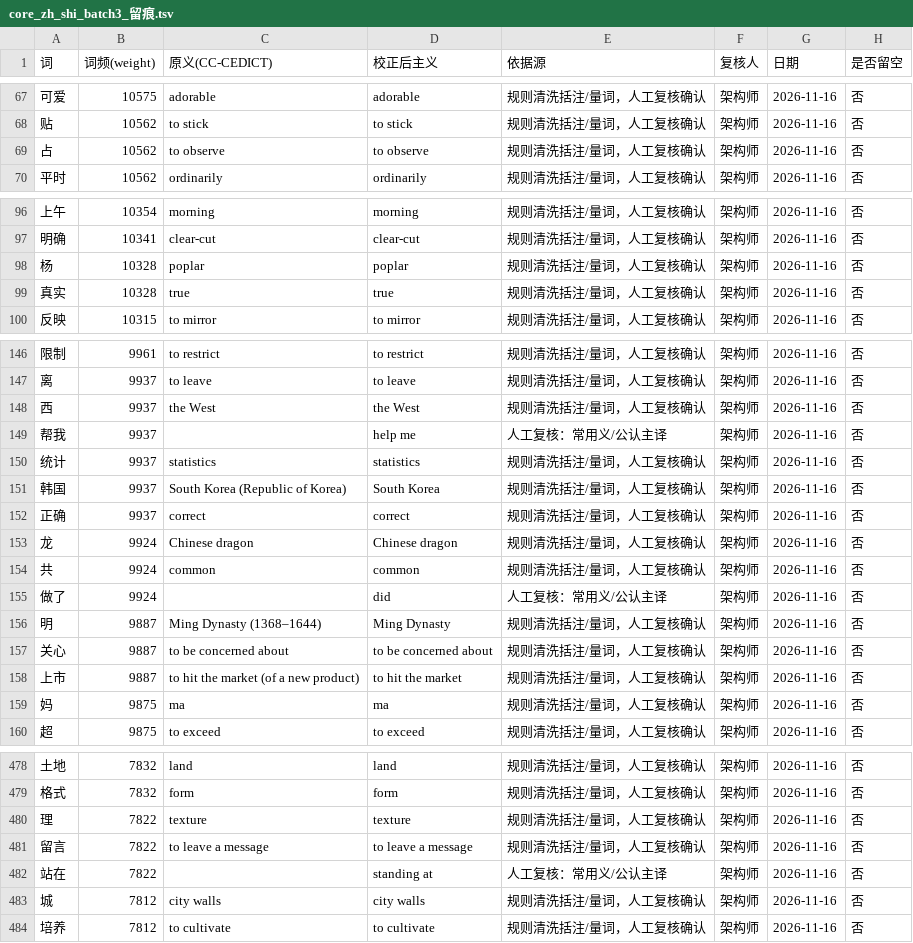
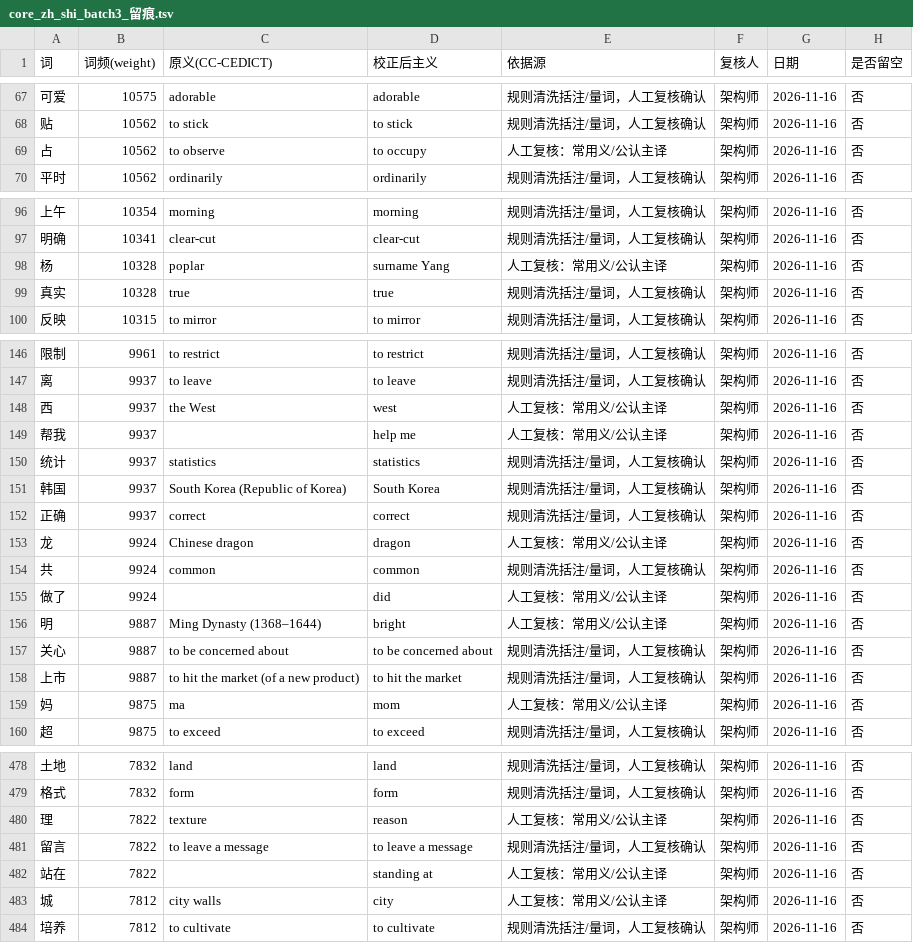
Before and after one commit to bluegfsa/kb-spike-ios-test, a TSV file: tools/core_zh_shi_batch3_留痕.tsv, drawn as a sheet; only a part is shown, gaps mark what is left out; the diff covers the shown part only.

```diff
--- a/tools/core_zh_shi_batch3_留痕.tsv
+++ b/tools/core_zh_shi_batch3_留痕.tsv
@@ -68,3 +68,3 @@
 贴	10562	to stick	to stick	规则清洗括注/量词，人工复核确认	架构师	2026-11-16	否
-占	10562	to observe	to observe	规则清洗括注/量词，人工复核确认	架构师	2026-11-16	否
+占	10562	to observe	to occupy	人工复核：常用义/公认主译	架构师	2026-11-16	否
 平时	10562	ordinarily	ordinarily	规则清洗括注/量词，人工复核确认	架构师	2026-11-16	否
@@ -97,3 +97,3 @@
 明确	10341	clear-cut	clear-cut	规则清洗括注/量词，人工复核确认	架构师	2026-11-16	否
-杨	10328	poplar	poplar	规则清洗括注/量词，人工复核确认	架构师	2026-11-16	否
+杨	10328	poplar	surname Yang	人工复核：常用义/公认主译	架构师	2026-11-16	否
 真实	10328	true	true	规则清洗括注/量词，人工复核确认	架构师	2026-11-16	否
@@ -147,3 +147,3 @@
 离	9937	to leave	to leave	规则清洗括注/量词，人工复核确认	架构师	2026-11-16	否
-西	9937	the West	the West	规则清洗括注/量词，人工复核确认	架构师	2026-11-16	否
+西	9937	the West	west	人工复核：常用义/公认主译	架构师	2026-11-16	否
 帮我	9937		help me	人工复核：常用义/公认主译	架构师	2026-11-16	否
@@ -152,9 +152,9 @@
 正确	9937	correct	correct	规则清洗括注/量词，人工复核确认	架构师	2026-11-16	否
-龙	9924	Chinese dragon	Chinese dragon	规则清洗括注/量词，人工复核确认	架构师	2026-11-16	否
+龙	9924	Chinese dragon	dragon	人工复核：常用义/公认主译	架构师	2026-11-16	否
 共	9924	common	common	规则清洗括注/量词，人工复核确认	架构师	2026-11-16	否
 做了	9924		did	人工复核：常用义/公认主译	架构师	2026-11-16	否
-明	9887	Ming Dynasty (1368–1644)	Ming Dynasty	规则清洗括注/量词，人工复核确认	架构师	2026-11-16	否
+明	9887	Ming Dynasty (1368–1644)	bright	人工复核：常用义/公认主译	架构师	2026-11-16	否
 关心	9887	to be concerned about	to be concerned about	规则清洗括注/量词，人工复核确认	架构师	2026-11-16	否
 上市	9887	to hit the market (of a new product)	to hit the market	规则清洗括注/量词，人工复核确认	架构师	2026-11-16	否
-妈	9875	ma	ma	规则清洗括注/量词，人工复核确认	架构师	2026-11-16	否
+妈	9875	ma	mom	人工复核：常用义/公认主译	架构师	2026-11-16	否
 超	9875	to exceed	to exceed	规则清洗括注/量词，人工复核确认	架构师	2026-11-16	否
@@ -479,6 +479,6 @@
 格式	7832	form	form	规则清洗括注/量词，人工复核确认	架构师	2026-11-16	否
-理	7822	texture	texture	规则清洗括注/量词，人工复核确认	架构师	2026-11-16	否
+理	7822	texture	reason	人工复核：常用义/公认主译	架构师	2026-11-16	否
 留言	7822	to leave a message	to leave a message	规则清洗括注/量词，人工复核确认	架构师	2026-11-16	否
 站在	7822		standing at	人工复核：常用义/公认主译	架构师	2026-11-16	否
-城	7812	city walls	city walls	规则清洗括注/量词，人工复核确认	架构师	2026-11-16	否
+城	7812	city walls	city	人工复核：常用义/公认主译	架构师	2026-11-16	否
 培养	7812	to cultivate	to cultivate	规则清洗括注/量词，人工复核确认	架构师	2026-11-16	否
```
Also changed, not shown: 16 edited cells elsewhere in this file, tools/core_zh_shi_batch2.tsv, tools/core_zh_shi_batch2_留痕.tsv, 5 other files.
